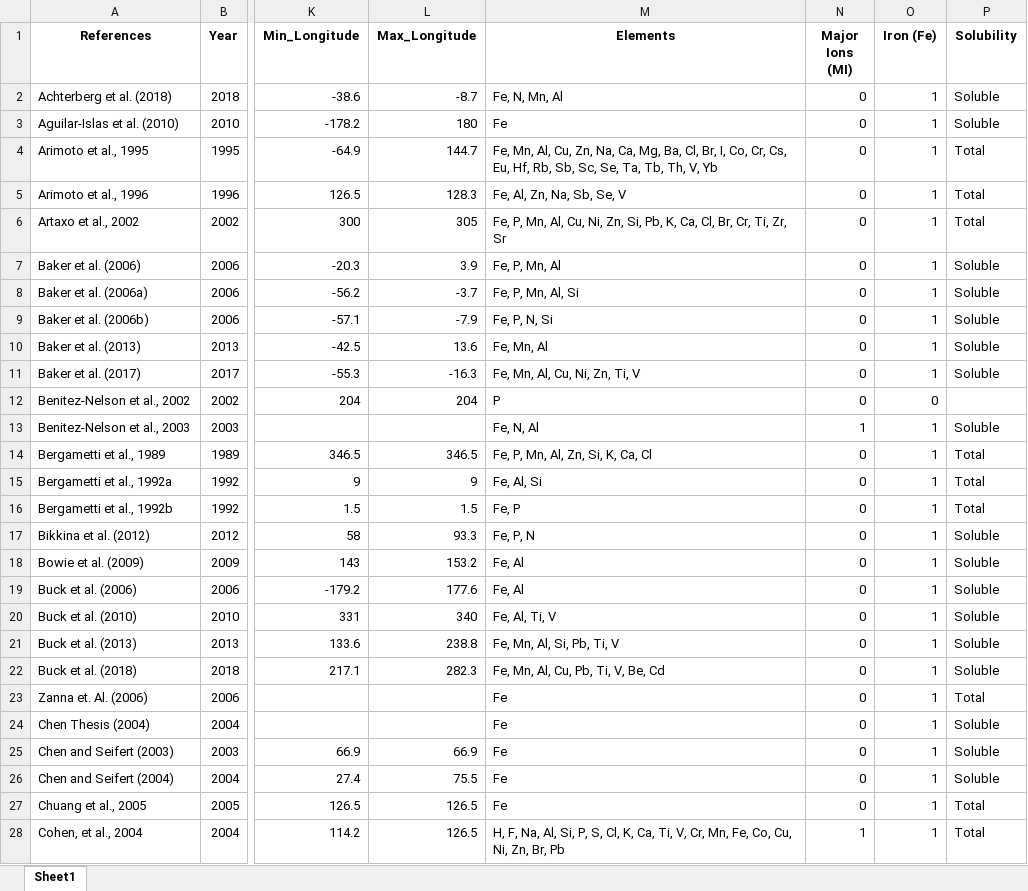
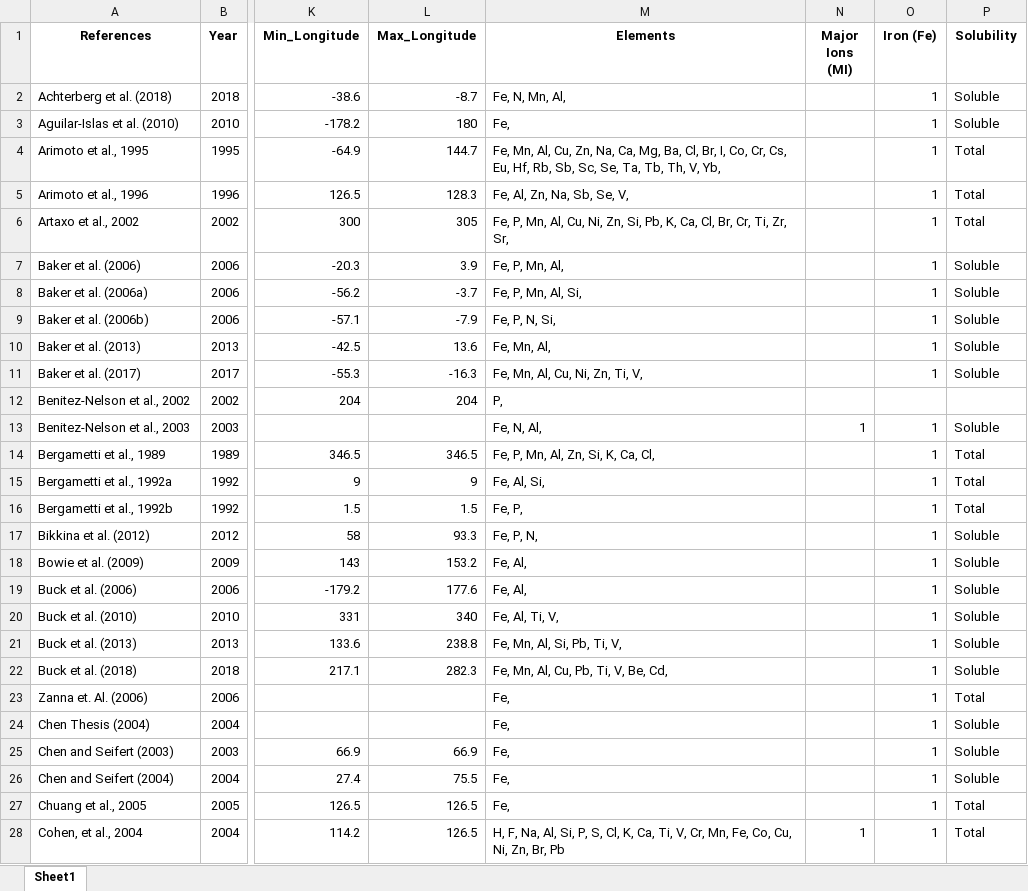
Before and after one commit to ocean-trace-research/research-visualization, an Excel workbook: research-table/public/mapped_studies.xlsx, sheet Sheet1, drawn as a sheet; only a part is shown, gaps mark what is left out; values as stored, in another font and other column widths than the file's, no borders; the diff covers the shown part only; the diff names each change by its address in the sheet, - before the commit and + after, or states it on an @@ line.

```diff
--- a/research-table/public/mapped_studies.xlsx (sheet Sheet1)
+++ b/research-table/public/mapped_studies.xlsx (sheet Sheet1)
-M2 (Elements): Fe, N, Mn, Al
+M2 (Elements): Fe, N, Mn, Al,
-N2:N12 (Major Ions (MI)): 0
+N2:N12 (Major Ions (MI)): (empty)
-M3 (Elements): Fe
+M3 (Elements): Fe,
-M4 (Elements): …Th, V, Yb
+M4 (Elements): …Th, V, Yb,
-M5 (Elements): Fe, Al, Zn, Na, Sb, Se, V
+M5 (Elements): Fe, Al, Zn, Na, Sb, Se, V,
-M6 (Elements): …Ti, Zr, Sr
+M6 (Elements): …Ti, Zr, Sr,
-M7 (Elements): Fe, P, Mn, Al
+M7 (Elements): Fe, P, Mn, Al,
-M8 (Elements): Fe, P, Mn, Al, Si
+M8 (Elements): Fe, P, Mn, Al, Si,
-M9 (Elements): Fe, P, N, Si
+M9 (Elements): Fe, P, N, Si,
-M10 (Elements): Fe, Mn, Al
+M10 (Elements): Fe, Mn, Al,
-M11 (Elements): Fe, Mn, Al, Cu, Ni, Zn, Ti, V
+M11 (Elements): Fe, Mn, Al, Cu, Ni, Zn, Ti, V,
-M12 (Elements): P
+M12 (Elements): P,
-O12 (Iron (Fe)): 0
+O12 (Iron (Fe)): (empty)
-M13 (Elements): Fe, N, Al
+M13 (Elements): Fe, N, Al,
-M14 (Elements): Fe, P, Mn, Al, Zn, Si, K, Ca, Cl
+M14 (Elements): Fe, P, Mn, Al, Zn, Si, K, Ca, Cl,
-N14:N27 (Major Ions (MI)): 0
+N14:N27 (Major Ions (MI)): (empty)
-M15 (Elements): Fe, Al, Si
+M15 (Elements): Fe, Al, Si,
-M16 (Elements): Fe, P
+M16 (Elements): Fe, P,
-M17 (Elements): Fe, P, N
+M17 (Elements): Fe, P, N,
-M18:M19 (Elements): Fe, Al
+M18:M19 (Elements): Fe, Al,
-M20 (Elements): Fe, Al, Ti, V
+M20 (Elements): Fe, Al, Ti, V,
-M21 (Elements): Fe, Mn, Al, Si, Pb, Ti, V
+M21 (Elements): Fe, Mn, Al, Si, Pb, Ti, V,
-M22 (Elements): Fe, Mn, Al, Cu, Pb, Ti, V, Be, Cd
+M22 (Elements): Fe, Mn, Al, Cu, Pb, Ti, V, Be, Cd,
-M23:M27 (Elements): Fe
+M23:M27 (Elements): Fe,
```
Also changed, not shown: 108 edited cells elsewhere in this sheet, 2 other files.
